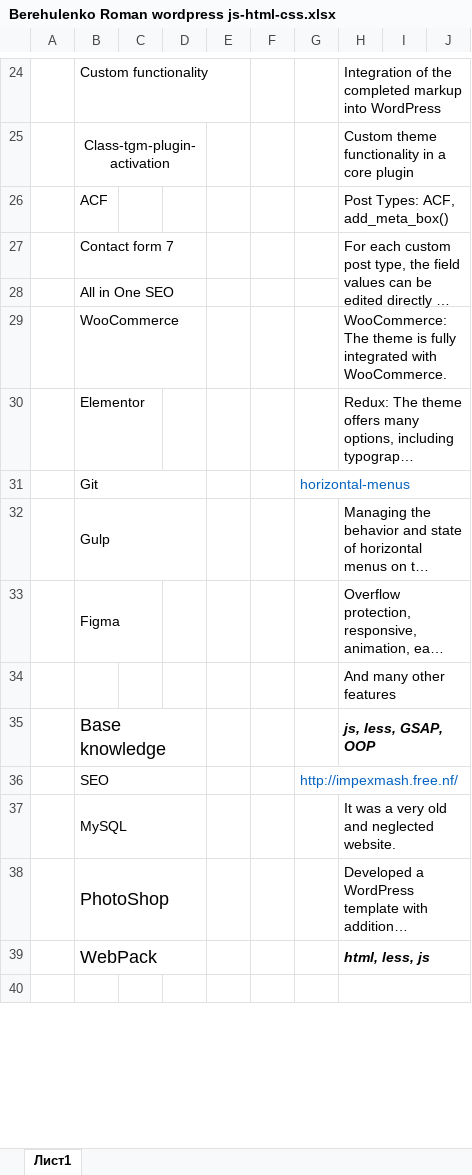
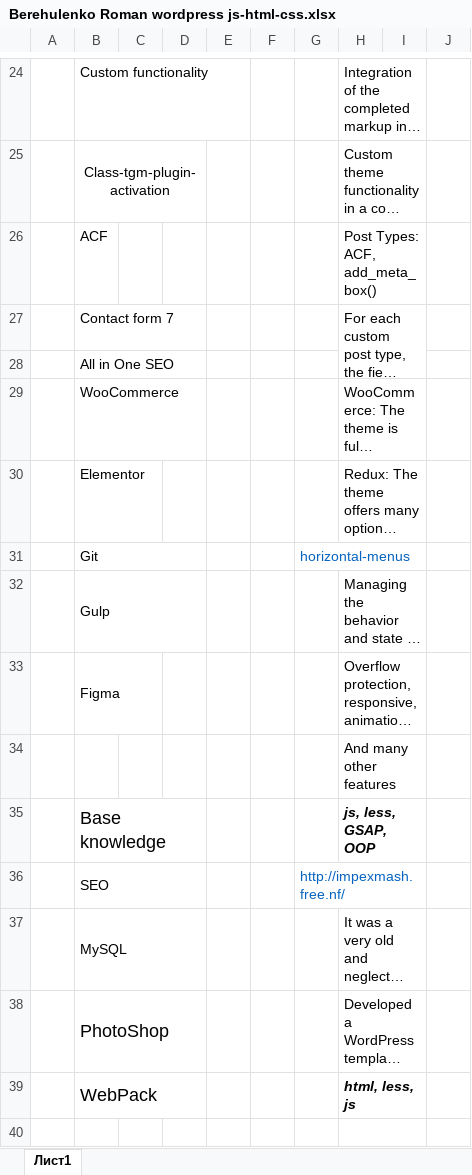
Before and after one commit to Romron/conspectus, an Excel workbook: Фриланс/Резюме/level_0/Berehulenko Roman wordpress js-html-css.xlsx, sheet Лист1, drawn as a sheet; only a part is shown, gaps mark what is left out; long unchanged cells end in …; values as stored, in another font and other column widths than the file's, no borders; the diff covers the shown part only; the diff names each change by its address in the sheet, - before the commit and + after, or states it on an @@ line.

```diff
--- a/Фриланс/Резюме/level_0/Berehulenko Roman wordpress js-html-css.xlsx (sheet Лист1)
+++ b/Фриланс/Резюме/level_0/Berehulenko Roman wordpress js-html-css.xlsx (sheet Лист1)
-H24:J24 merged
+H24:I24 merged
-H25:J25 merged
+H25:I25 merged
-H26:J26 merged
+H26:I26 merged
-H27:J28 merged
+H27:I28 merged
-H29:J29 merged
+H29:I29 merged
-H30:J30 merged
+H30:I30 merged
-G31:J31 merged
+G31:I31 merged
-H32:J32 merged
+H32:I32 merged
-H33:J33 merged
+H33:I33 merged
-H34:J34 merged
+H34:I34 merged
-H35:J35 merged
+H35:I35 merged
-G36:J36 merged
+G36:I36 merged
-H37:J37 merged
+H37:I37 merged
-H38:J38 merged
+H38:I38 merged
-H39:J39 merged
+H39:I39 merged
-H40:J40 merged
+H40:I40 merged
```
Also changed, not shown: 6 edited cells and merged cells elsewhere in this sheet, 3 other files.
